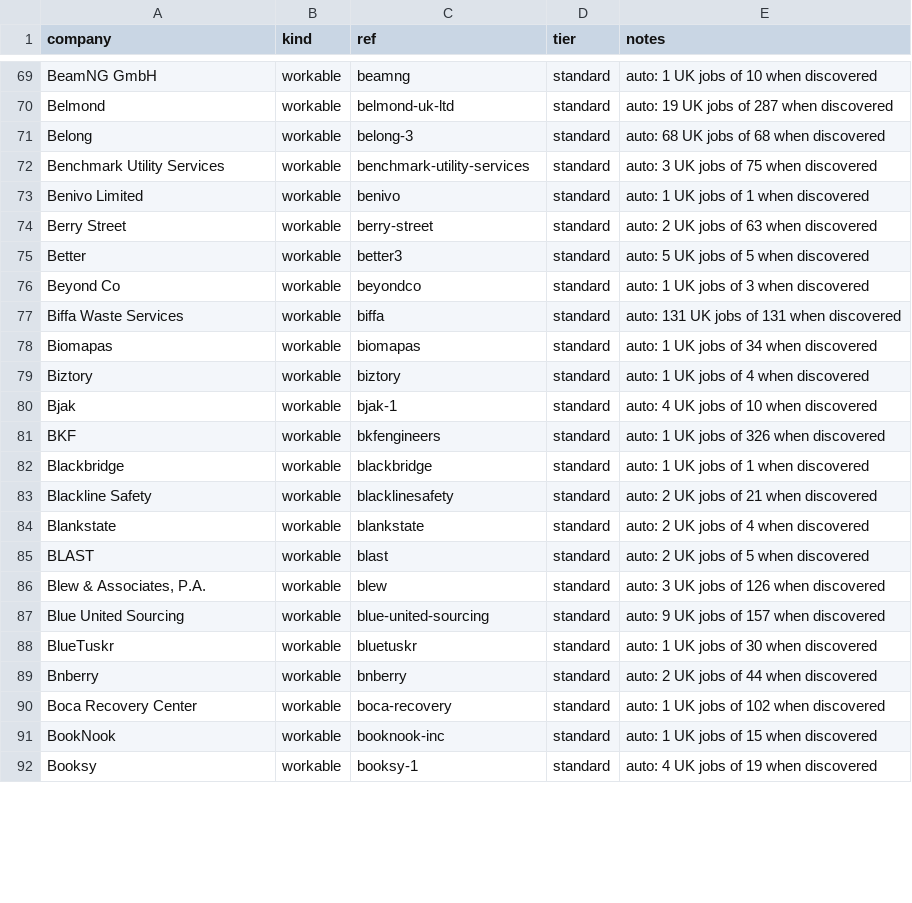
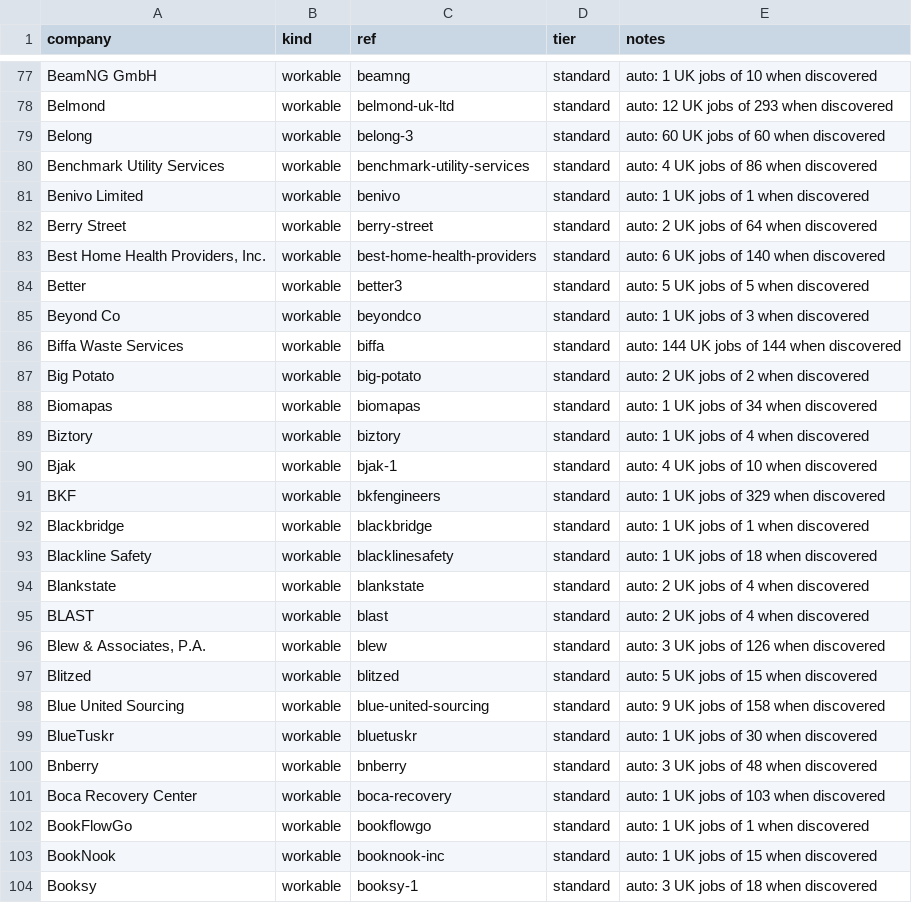
Before and after one commit to JaafarAlDarukee/nimbus, a CSV file: data/discovered/workable.csv, drawn as a sheet; only a part is shown, gaps mark what is left out; addresses are those after the commit; the diff covers the shown part only; the diff names each change by its address in the sheet, - before the commit and + after, or states it on an @@ line.

```diff
--- a/data/discovered/workable.csv
+++ b/data/discovered/workable.csv
-E78 (notes): auto: 19 UK jobs of 287 when discovered
+E78 (notes): auto: 12 UK jobs of 293 when discovered
-E79 (notes): auto: 68 UK jobs of 68 when discovered
+E79 (notes): auto: 60 UK jobs of 60 when discovered
-E80 (notes): auto: 3 UK jobs of 75 when discovered
+E80 (notes): auto: 4 UK jobs of 86 when discovered
-E82 (notes): auto: 2 UK jobs of 63 when discovered
+E82 (notes): auto: 2 UK jobs of 64 when discovered
+row 83: Best Home Health Providers, Inc. | workable | best-home-health-providers | standard | auto: 6 UK jobs of 140 when discovered
-E86 (notes): auto: 131 UK jobs of 131 when discovered
+E86 (notes): auto: 144 UK jobs of 144 when discovered
+row 87: Big Potato | workable | big-potato | standard | auto: 2 UK jobs of 2 when discovered
-E91 (notes): auto: 1 UK jobs of 326 when discovered
+E91 (notes): auto: 1 UK jobs of 329 when discovered
-E93 (notes): auto: 2 UK jobs of 21 when discovered
+E93 (notes): auto: 1 UK jobs of 18 when discovered
-E95 (notes): auto: 2 UK jobs of 5 when discovered
+E95 (notes): auto: 2 UK jobs of 4 when discovered
+row 97: Blitzed | workable | blitzed | standard | auto: 5 UK jobs of 15 when discovered
-E98 (notes): auto: 9 UK jobs of 157 when discovered
+E98 (notes): auto: 9 UK jobs of 158 when discovered
-E100 (notes): auto: 2 UK jobs of 44 when discovered
+E100 (notes): auto: 3 UK jobs of 48 when discovered
-E101 (notes): auto: 1 UK jobs of 102 when discovered
+E101 (notes): auto: 1 UK jobs of 103 when discovered
+row 102: BookFlowGo | workable | bookflowgo | standard | auto: 1 UK jobs of 1 when discovered
-E104 (notes): auto: 4 UK jobs of 19 when discovered
+E104 (notes): auto: 3 UK jobs of 18 when discovered
```
Also changed, not shown: 11 added rows and 50 edited cells elsewhere in this file, data/discovered/ashby.csv, data/discovered/greenhouse.csv, 2 other files.
